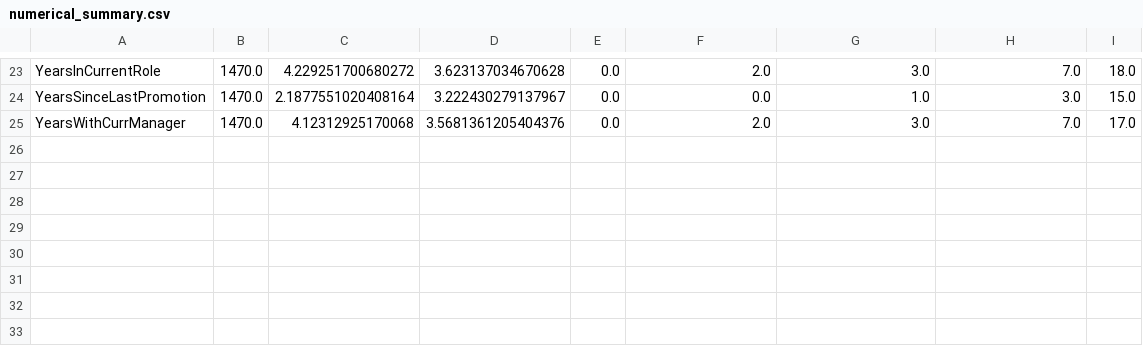
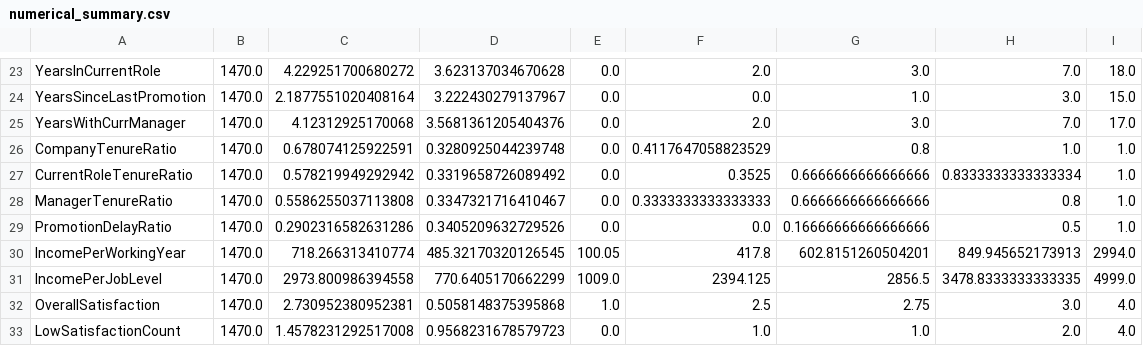
Before and after one commit to warishasijil/employee-attrition-pipeline, a CSV file: reports/metrics/numerical_summary.csv, drawn as a sheet; only a part is shown, gaps mark what is left out.

```diff
--- a/reports/metrics/numerical_summary.csv
+++ b/reports/metrics/numerical_summary.csv
@@ -25 +25,9 @@ YearsSinceLastPromotion,1470.0,2.1877551020408164,3.222430279137967,0.0,0.0,1.0,
 YearsWithCurrManager,1470.0,4.12312925170068,3.5681361205404376,0.0,2.0,3.0,7.0,17.0
+CompanyTenureRatio,1470.0,0.678074125922591,0.3280925044239748,0.0,0.4117647058823529,0.8,1.0,1.0
+CurrentRoleTenureRatio,1470.0,0.578219949292942,0.3319658726089492,0.0,0.3525,0.6666666666666666,0.8333333333333334,1.0
+ManagerTenureRatio,1470.0,0.5586255037113808,0.3347321716410467,0.0,0.3333333333333333,0.6666666666666666,0.8,1.0
+PromotionDelayRatio,1470.0,0.2902316582631286,0.3405209632729526,0.0,0.0,0.16666666666666666,0.5,1.0
+IncomePerWorkingYear,1470.0,718.266313410774,485.32170320126545,100.05,417.8,602.8151260504201,849.945652173913,2994.0
+IncomePerJobLevel,1470.0,2973.800986394558,770.6405170662299,1009.0,2394.125,2856.5,3478.8333333333335,4999.0
+OverallSatisfaction,1470.0,2.730952380952381,0.5058148375395868,1.0,2.5,2.75,3.0,4.0
+LowSatisfactionCount,1470.0,1.4578231292517008,0.9568231678579723,0.0,1.0,1.0,2.0,4.0
```
Also changed, not shown: reports/metrics/categorical_summary.csv, reports/metrics/column_data_types.csv, 4 other files.
